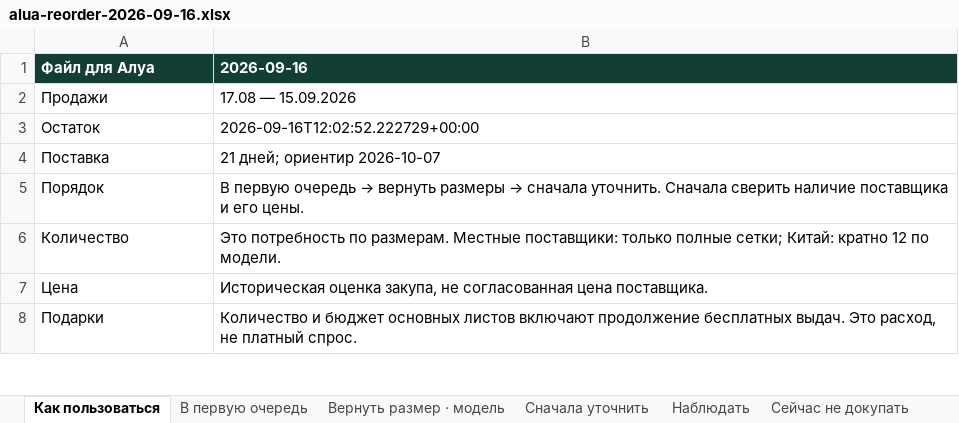
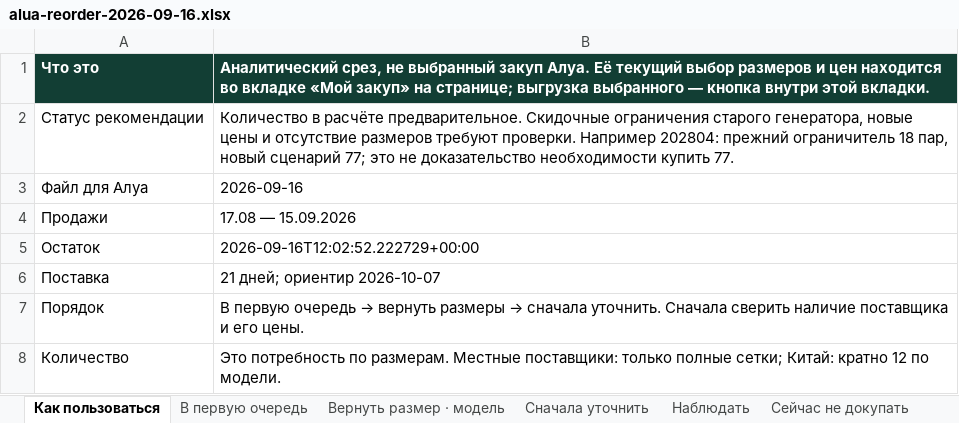
Before and after one commit to yerlannof/sneaker-order, an Excel workbook: alua-reorder-2026-09-16.xlsx, sheet Как пользоваться, drawn as a sheet; only a part is shown; the shorter side is filled out with more unchanged rows; values as stored, in another font and other column widths than the file's, no borders; addresses are those after the commit; the diff names each change by its address in the sheet, - before the commit and + after, or states it on an @@ line.

Commit message:
Add shared Alua buying workspace with saved size decisions

```diff
--- a/alua-reorder-2026-09-16.xlsx (sheet Как пользоваться)
+++ b/alua-reorder-2026-09-16.xlsx (sheet Как пользоваться)
+row 1: Что это | Аналитический срез, не выбранный закуп Алуа. Её текущий выбор размеров и цен находится во вкладке «Мой закуп» на странице; выгрузка выбранного — кнопка внутри этой вкладки.
+row 2: Статус рекомендации | Количество в расчёте предварительное. Скидочные ограничения старого генератора, новые цены и отсутствие размеров требуют проверки. Например 202804: прежний ограничитель 18 пар, новый сценарий 77; это не доказательство необходимости купить 77.
@@ A3:B3 fill: #123E34 → none, bold: on → off, text colour: #FFFFFF → black @@
```
Also changed, not shown: 1 other file.
